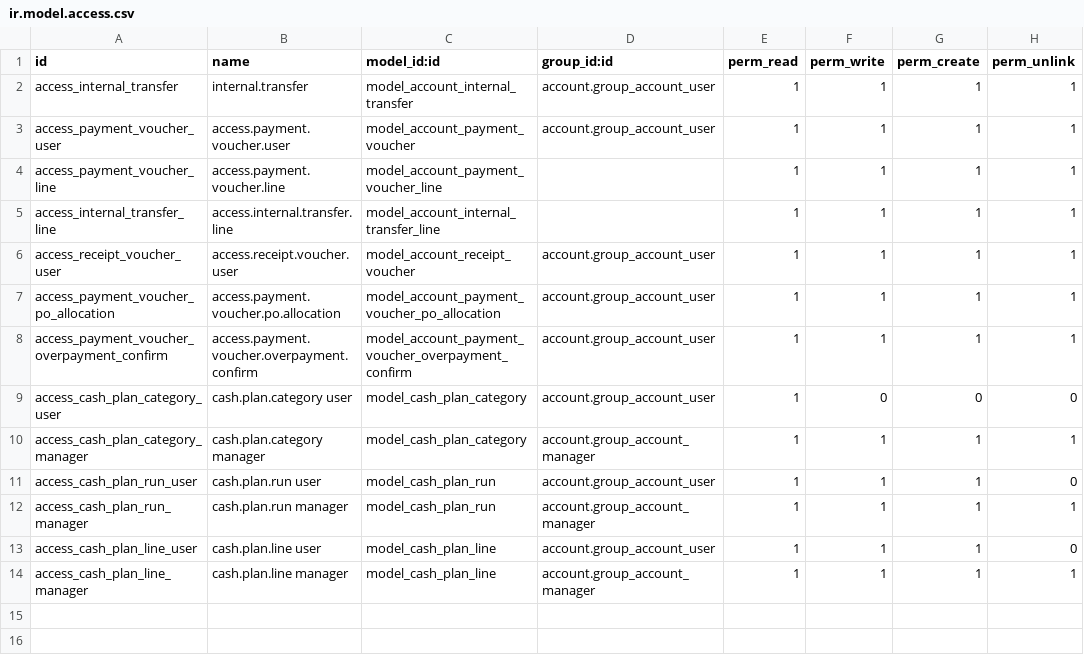
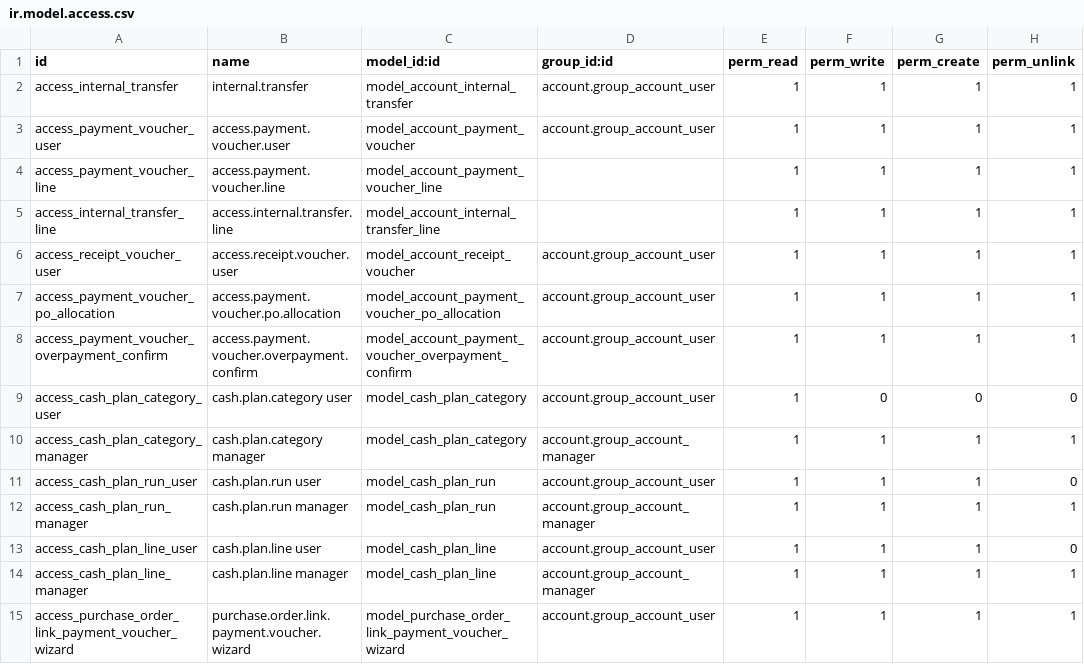
Before and after one commit to Kinan-absar/odoo_custom, a CSV file: custom_addons/internal_transfer_voucher/security/ir.model.access.csv, drawn as a sheet; the diff names each change by its address in the sheet, - before the commit and + after, or states it on an @@ line.

```diff
--- a/custom_addons/internal_transfer_voucher/security/ir.model.access.csv
+++ b/custom_addons/internal_transfer_voucher/security/ir.model.access.csv
+row 15: access_purchase_order_link_payment_voucher_wizard | purchase.order.link.payment.voucher.wizard | model_purchase_order_link_payment_voucher_wizard | account.group_account_user | 1 | 1 | 1 | 1
```
Also changed, not shown: 9 other files.
